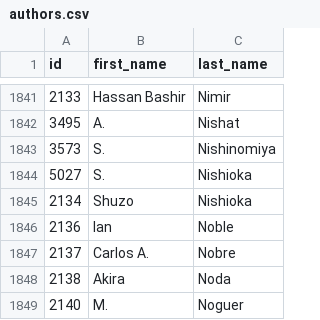
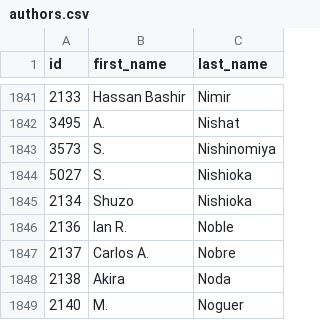
Before and after one commit to eric-brechemier/ipcc-database, a CSV file: data/authors.csv, drawn as a sheet; only a part is shown, gaps mark what is left out.

```diff
--- a/data/authors.csv
+++ b/data/authors.csv
@@ -1845,3 +1845,3 @@ id,first_name,last_name
 2134,Shuzo,Nishioka
-2136,Ian,Noble
+2136,Ian R.,Noble
 2137,Carlos A.,Nobre
```
Also changed, not shown: data/author_aliases.csv, data/author_institutions.csv, 2 other files.
